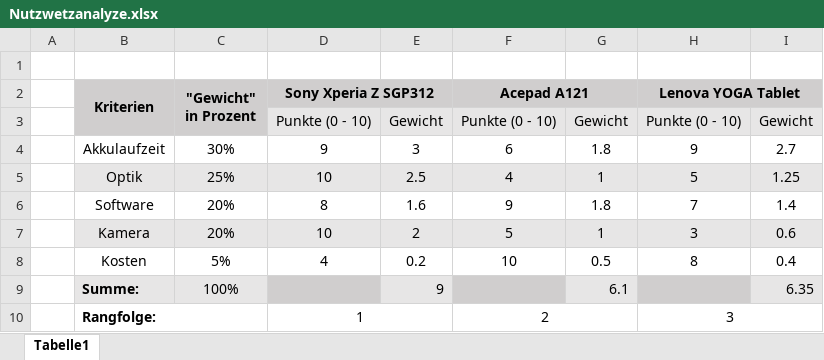
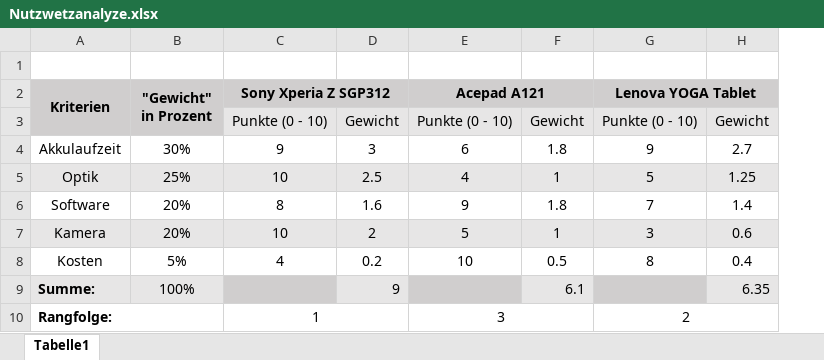
Before and after one commit to 14rau/projekt_01, an Excel workbook: src/Nutzwetzanalyze.xlsx, sheet Tabelle1, drawn as a sheet; values as stored, in another font and other column widths than the file's, no borders; removed rows and columns are numbered as before the commit, all else as after; the diff names each change by its address in the sheet, - before the commit and + after, or states it on an @@ line.

Commit message:
Ranking fixed

```diff
--- a/src/Nutzwetzanalyze.xlsx (sheet Tabelle1)
+++ b/src/Nutzwetzanalyze.xlsx (sheet Tabelle1)
-column A, empty
-E10 (Acepad A121): 2
+E10 (Acepad A121): 3
-G10 (Lenova YOGA Tablet): 3
+G10 (Lenova YOGA Tablet): 2
```
Also changed, not shown: formulas that keep their value.
